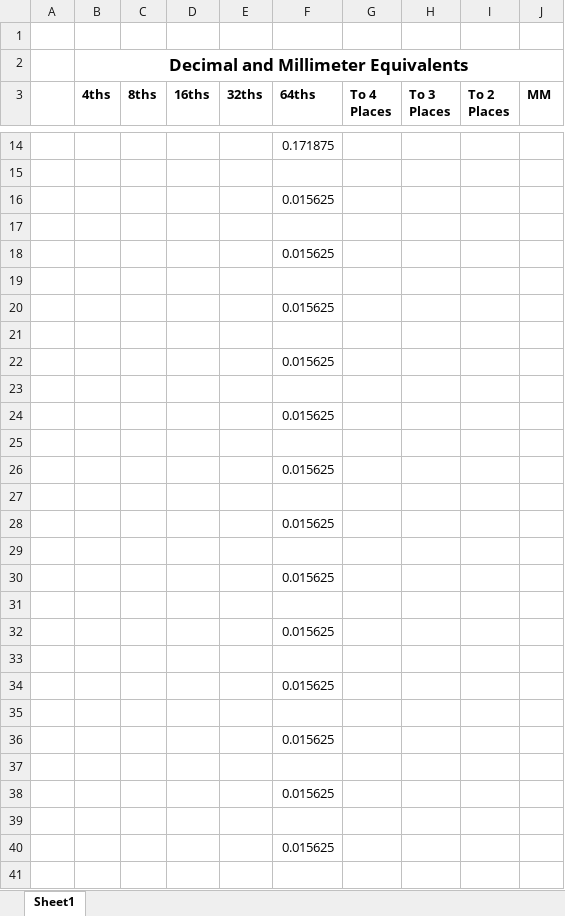
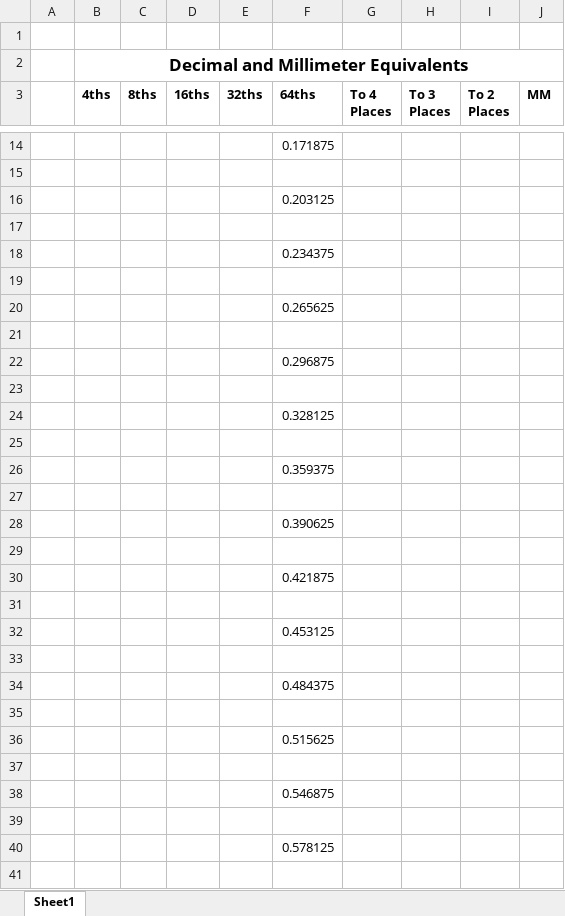
Before and after one commit to varlackc/Hardware, an Excel workbook: Useful Resources/Useful .xlsx, sheet Sheet1, drawn as a sheet; only a part is shown, gaps mark what is left out; values as stored, in another font and other column widths than the file's, no borders; the diff covers the shown part only; the diff names each change by its address in the sheet, - before the commit and + after, or states it on an @@ line.

Commit message:
Update Useful .xlsx

```diff
--- a/Useful Resources/Useful .xlsx (sheet Sheet1)
+++ b/Useful Resources/Useful .xlsx (sheet Sheet1)
-F16 (64ths): 0.015625
+F16 (64ths): 0.203125
-F18 (64ths): 0.015625
+F18 (64ths): 0.234375
-F20 (64ths): 0.015625
+F20 (64ths): 0.265625
-F22 (64ths): 0.015625
+F22 (64ths): 0.296875
-F24 (64ths): 0.015625
+F24 (64ths): 0.328125
-F26 (64ths): 0.015625
+F26 (64ths): 0.359375
-F28 (64ths): 0.015625
+F28 (64ths): 0.390625
-F30 (64ths): 0.015625
+F30 (64ths): 0.421875
-F32 (64ths): 0.015625
+F32 (64ths): 0.453125
-F34 (64ths): 0.015625
+F34 (64ths): 0.484375
-F36 (64ths): 0.015625
+F36 (64ths): 0.515625
-F38 (64ths): 0.015625
+F38 (64ths): 0.546875
-F40 (64ths): 0.015625
+F40 (64ths): 0.578125
```
Also changed, not shown: 14 added rows and 6 edited cells elsewhere in this sheet.
